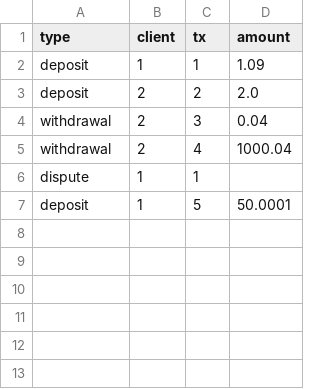
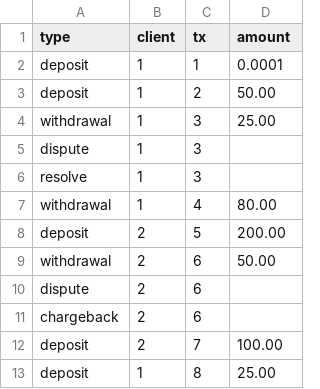
Before and after one commit to aminequirogabritos/payments-engine, a CSV file: transactions.csv, drawn as a sheet; removed rows and columns are numbered as before the commit, all else as after; the diff names each change by its address in the sheet, - before the commit and + after, or states it on an @@ line.

```diff
--- a/transactions.csv
+++ b/transactions.csv
-D2 (amount): 1.09
+D2 (amount): 0.0001
-B3:B4 (client): 2
+B3:B4 (client): 1
-D3 (amount): 2.0
+D3 (amount): 50.00
-D4 (amount): 0.04
+D4 (amount): 25.00
-row 5: withdrawal | 2 | 4 | 1000.04
-C5 (tx): 1
+C5 (tx): 3
+row 6: resolve | 1 | 3
+row 7: withdrawal | 1 | 4 | 80.00
-B8 (client): 1
+B8 (client): 2
-D8 (amount): 50.0001
+D8 (amount): 200.00
+row 9: withdrawal | 2 | 6 | 50.00
+row 10: dispute | 2 | 6
+row 11: chargeback | 2 | 6
+row 12: deposit | 2 | 7 | 100.00
+row 13: deposit | 1 | 8 | 25.00
```
Also changed, not shown: 6 other files.
